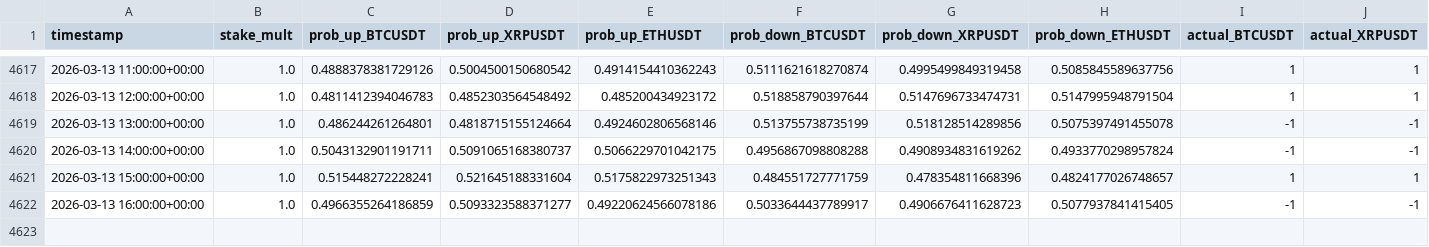
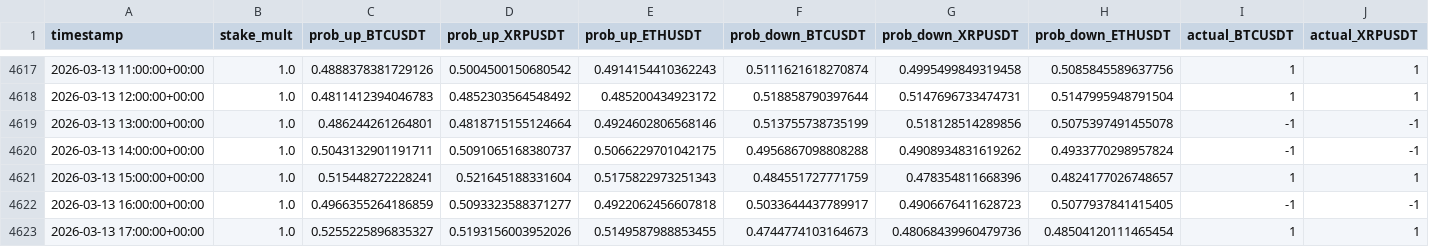
Before and after one commit to mtumalan/masha, a CSV file: data/results.csv, drawn as a sheet; only a part is shown, gaps mark what is left out; rows hold the shown columns only; the diff names each change by its address in the sheet, - before the commit and + after, or states it on an @@ line.

Commit message:
auto: append results up to 2026-03-13 21:00:11 UTC

```diff
--- a/data/results.csv
+++ b/data/results.csv
-E4622 (prob_up_ETHUSDT): 0.49220624566078186
+E4622 (prob_up_ETHUSDT): 0.4922062456607818
+row 4623: 2026-03-13 17:00:00+00:00 | 1.0 | 0.5255225896835327 | 0.5193156003952026 | 0.5149587988853455 | 0.4744774103164673 | 0.48068439960479736 | 0.48504120111465454 | 1 | 1
```
